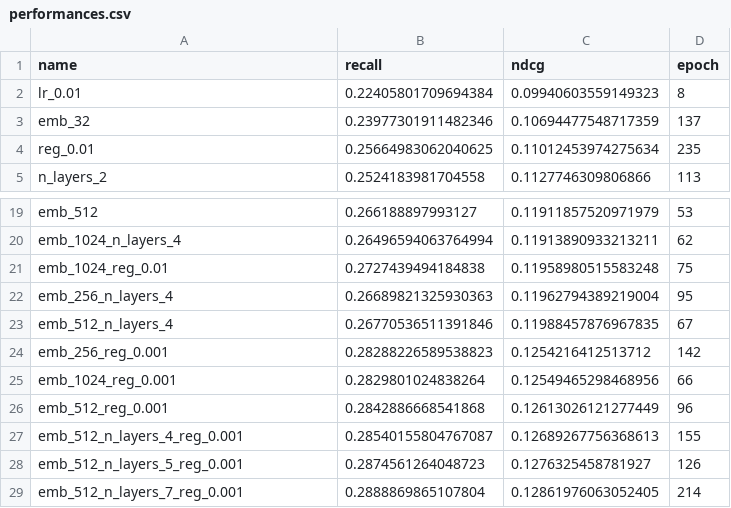
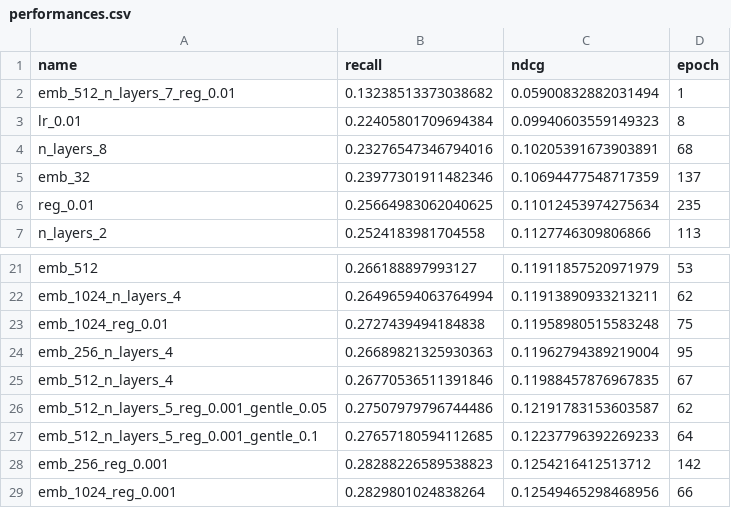
Before and after one commit to Ferretelic/GoogleMapsRecommender, a CSV file: results/Japanese/performances.csv, drawn as a sheet; only a part is shown, gaps mark what is left out; the shorter side is filled out with more unchanged rows.

```diff
--- a/results/Japanese/performances.csv
+++ b/results/Japanese/performances.csv
@@ -1,3 +1,5 @@
 name,recall,ndcg,epoch
+emb_512_n_layers_7_reg_0.01,0.13238513373038682,0.05900832882031494,1
 lr_0.01,0.22405801709694384,0.09940603559149323,8
+n_layers_8,0.23276547346794016,0.10205391673903891,68
 emb_32,0.23977301911482346,0.10694477548717359,137
@@ -23,2 +25,4 @@ emb_256_n_layers_4,0.26689821325930363,0.11962794389219004,95
 emb_512_n_layers_4,0.26770536511391846,0.11988457876967835,67
+emb_512_n_layers_5_reg_0.001_gentle_0.05,0.27507979796744486,0.12191783153603587,62
+emb_512_n_layers_5_reg_0.001_gentle_0.1,0.27657180594112685,0.12237796392269233,64
 emb_256_reg_0.001,0.28288226589538823,0.1254216412513712,142
```
Also changed, not shown: 7 other files.
